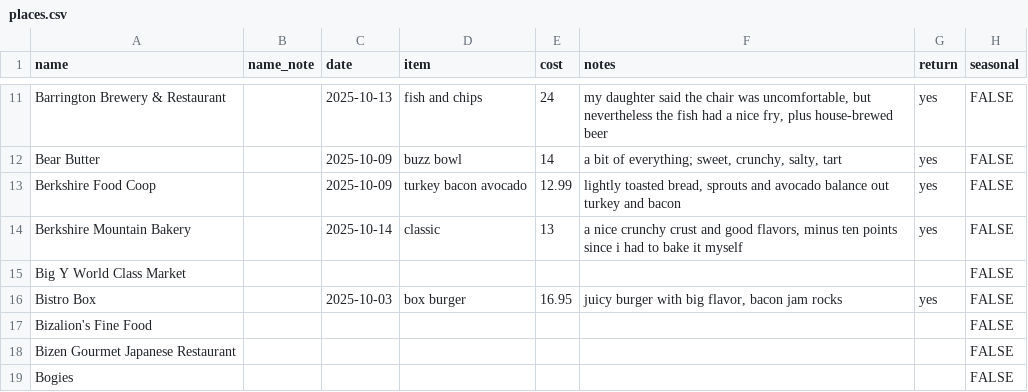
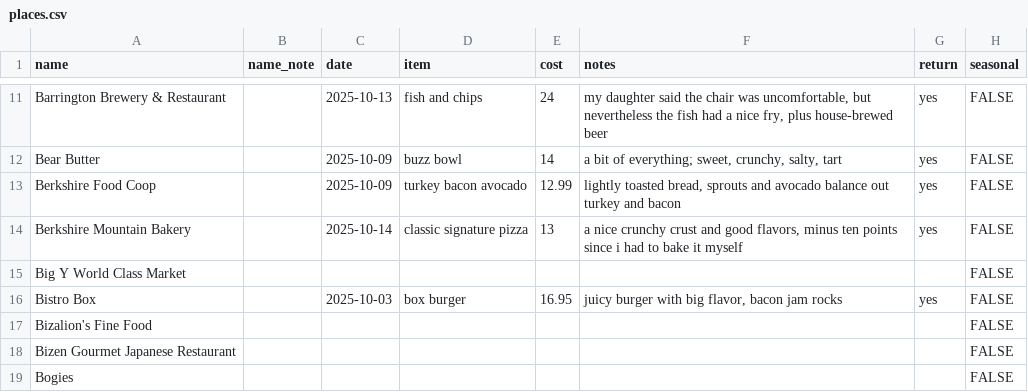
Before and after one commit to russellsamora/grazebarrington, a CSV file: src/data/places.csv, drawn as a sheet; only a part is shown, gaps mark what is left out; the diff names each change by its address in the sheet, - before the commit and + after, or states it on an @@ line.

```diff
--- a/src/data/places.csv
+++ b/src/data/places.csv
-D14 (item): classic
+D14 (item): classic signature pizza
```
Also changed, not shown: 11 other files.
